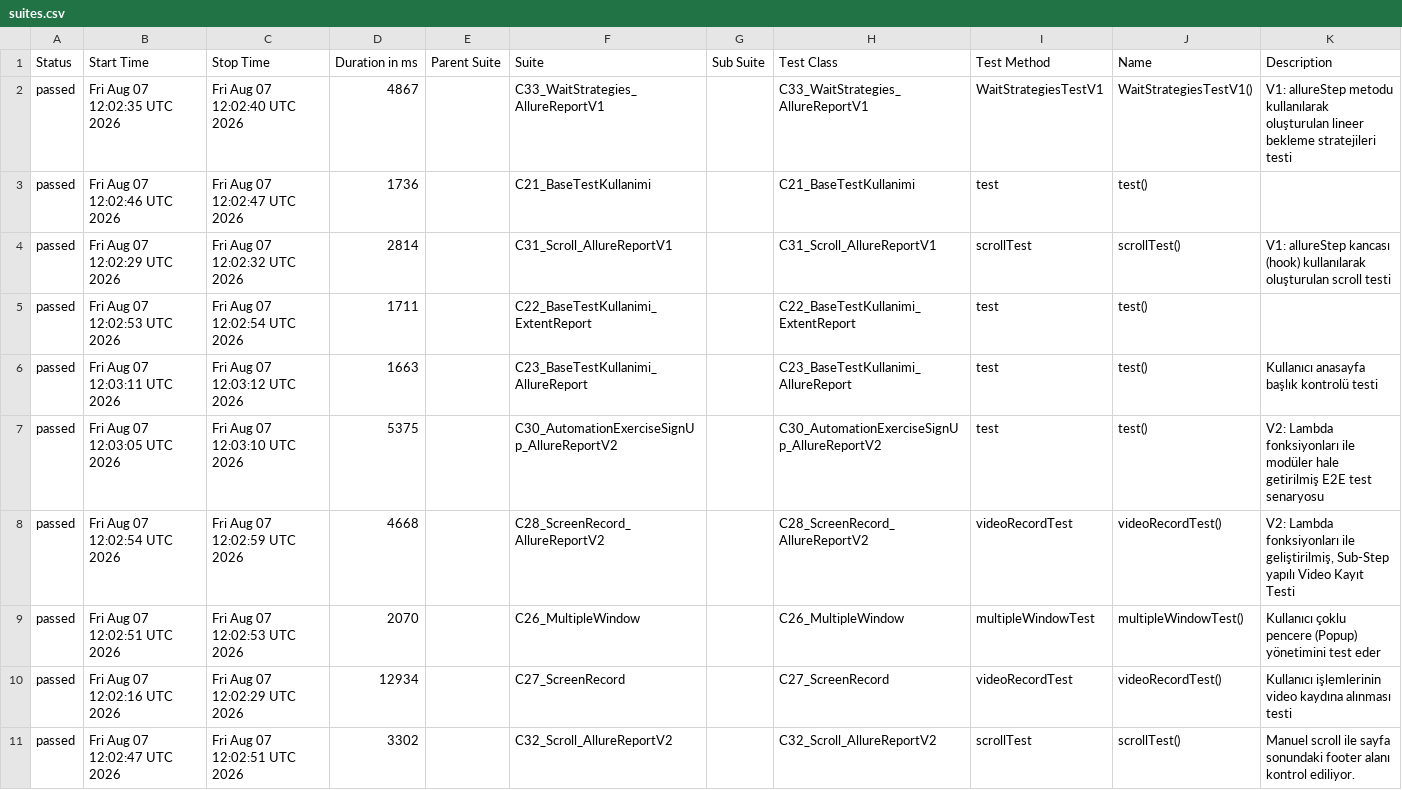
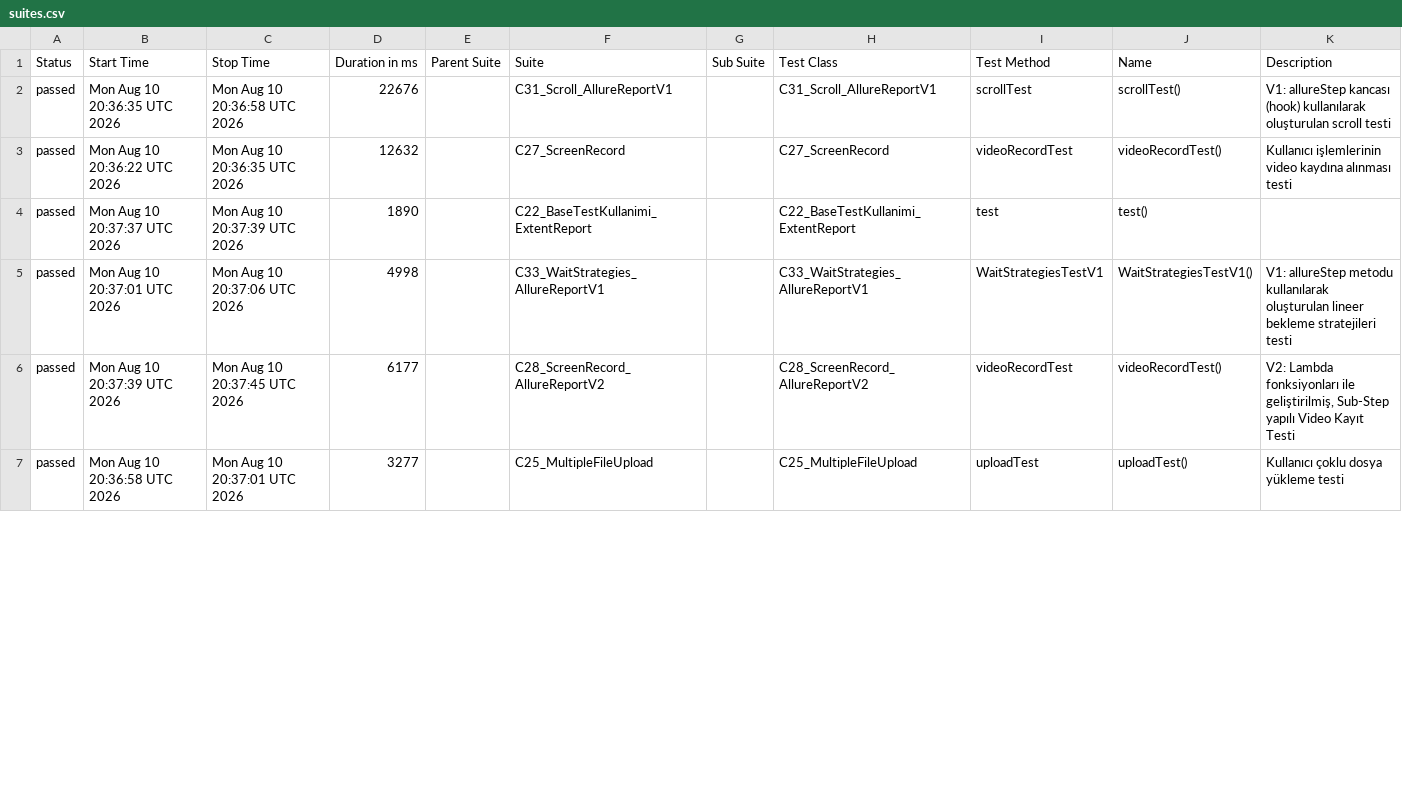
Before and after one commit to IpekSozbir/TestAutomationWithPlaywrightJava, a CSV file: allure-history/data/suites.csv, drawn as a sheet; only a part is shown; the diff covers the shown part only.

```diff
--- a/allure-history/data/suites.csv
+++ b/allure-history/data/suites.csv
@@ -1,11 +1,7 @@
 "Status","Start Time","Stop Time","Duration in ms","Parent Suite","Suite","Sub Suite","Test Class","Test Method","Name","Description"
-"passed","Fri Aug 07 12:02:35 UTC 2026","Fri Aug 07 12:02:40 UTC 2026","4867","","C33_WaitStrategies_AllureReportV1","","C33_WaitStrategies_AllureReportV1","WaitStrategiesTestV1","WaitStrategiesTestV1()","V1: allureStep metodu kullanılarak oluşturulan lineer bekleme stratejileri testi"
-"passed","Fri Aug 07 12:02:46 UTC 2026","Fri Aug 07 12:02:47 UTC 2026","1736","","C21_BaseTestKullanimi","","C21_BaseTestKullanimi","test","test()",""
-"passed","Fri Aug 07 12:02:29 UTC 2026","Fri Aug 07 12:02:32 UTC 2026","2814","","C31_Scroll_AllureReportV1","","C31_Scroll_AllureReportV1","scrollTest","scrollTest()","V1: allureStep kancası (hook) kullanılarak oluşturulan scroll testi"
-"passed","Fri Aug 07 12:02:53 UTC 2026","Fri Aug 07 12:02:54 UTC 2026","1711","","C22_BaseTestKullanimi_ExtentReport","","C22_BaseTestKullanimi_ExtentReport","test","test()",""
-"passed","Fri Aug 07 12:03:11 UTC 2026","Fri Aug 07 12:03:12 UTC 2026","1663","","C23_BaseTestKullanimi_AllureReport","","C23_BaseTestKullanimi_AllureReport","test","test()","Kullanıcı anasayfa başlık kontrolü testi"
-"passed","Fri Aug 07 12:03:05 UTC 2026","Fri Aug 07 12:03:10 UTC 2026","5375","","C30_AutomationExerciseSignUp_AllureReportV2","","C30_AutomationExerciseSignUp_AllureReportV2","test","test()","V2: Lambda fonksiyonları ile modüler hale getirilmiş E2E test senaryosu"
-"passed","Fri Aug 07 12:02:54 UTC 2026","Fri Aug 07 12:02:59 UTC 2026","4668","","C28_ScreenRecord_AllureReportV2","","C28_ScreenRecord_AllureReportV2","videoRecordTest","videoRecordTest()","V2: Lambda fonksiyonları ile geliştirilmiş, Sub-Step yapılı Video Kayıt Testi"
-"passed","Fri Aug 07 12:02:51 UTC 2026","Fri Aug 07 12:02:53 UTC 2026","2070","","C26_MultipleWindow","","C26_MultipleWindow","multipleWindowTest","multipleWindowTest()","Kullanıcı çoklu pencere (Popup) yönetimini test eder"
-"passed","Fri Aug 07 12:02:16 UTC 2026","Fri Aug 07 12:02:29 UTC 2026","12934","","C27_ScreenRecord","","C27_ScreenRecord","videoRecordTest","videoRecordTest()","Kullanıcı işlemlerinin video kaydına alınması testi"
-"passed","Fri Aug 07 12:02:47 UTC 2026","Fri Aug 07 12:02:51 UTC 2026","3302","","C32_Scroll_AllureReportV2","","C32_Scroll_AllureReportV2","scrollTest","scrollTest()","Manuel scroll ile sayfa sonundaki footer alanı kontrol ediliyor."
+"passed","Mon Aug 10 20:36:35 UTC 2026","Mon Aug 10 20:36:58 UTC 2026","22676","","C31_Scroll_AllureReportV1","","C31_Scroll_AllureReportV1","scrollTest","scrollTest()","V1: allureStep kancası (hook) kullanılarak oluşturulan scroll testi"
+"passed","Mon Aug 10 20:36:22 UTC 2026","Mon Aug 10 20:36:35 UTC 2026","12632","","C27_ScreenRecord","","C27_ScreenRecord","videoRecordTest","videoRecordTest()","Kullanıcı işlemlerinin video kaydına alınması testi"
+"passed","Mon Aug 10 20:37:37 UTC 2026","Mon Aug 10 20:37:39 UTC 2026","1890","","C22_BaseTestKullanimi_ExtentReport","","C22_BaseTestKullanimi_ExtentReport","test","test()",""
+"passed","Mon Aug 10 20:37:01 UTC 2026","Mon Aug 10 20:37:06 UTC 2026","4998","","C33_WaitStrategies_AllureReportV1","","C33_WaitStrategies_AllureReportV1","WaitStrategiesTestV1","WaitStrategiesTestV1()","V1: allureStep metodu kullanılarak oluşturulan lineer bekleme stratejileri testi"
+"passed","Mon Aug 10 20:37:39 UTC 2026","Mon Aug 10 20:37:45 UTC 2026","6177","","C28_ScreenRecord_AllureReportV2","","C28_ScreenRecord_AllureReportV2","videoRecordTest","videoRecordTest()","V2: Lambda fonksiyonları ile geliştirilmiş, Sub-Step yapılı Video Kayıt Testi"
+"passed","Mon Aug 10 20:36:58 UTC 2026","Mon Aug 10 20:37:01 UTC 2026","3277","","C25_MultipleFileUpload","","C25_MultipleFileUpload","uploadTest","uploadTest()","Kullanıcı çoklu dosya yükleme testi"
```
Also changed, not shown: 4 added rows and 20 edited cells elsewhere in this file, allure-history/data/behaviors.csv, 43 other files.
